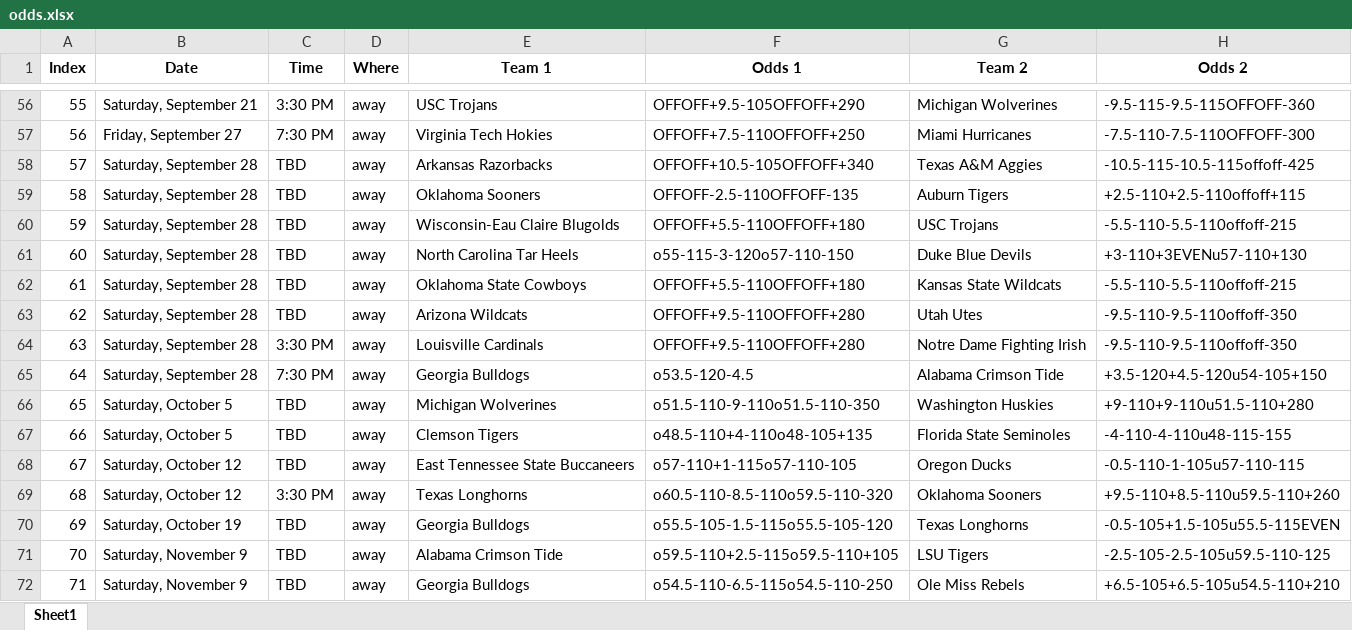
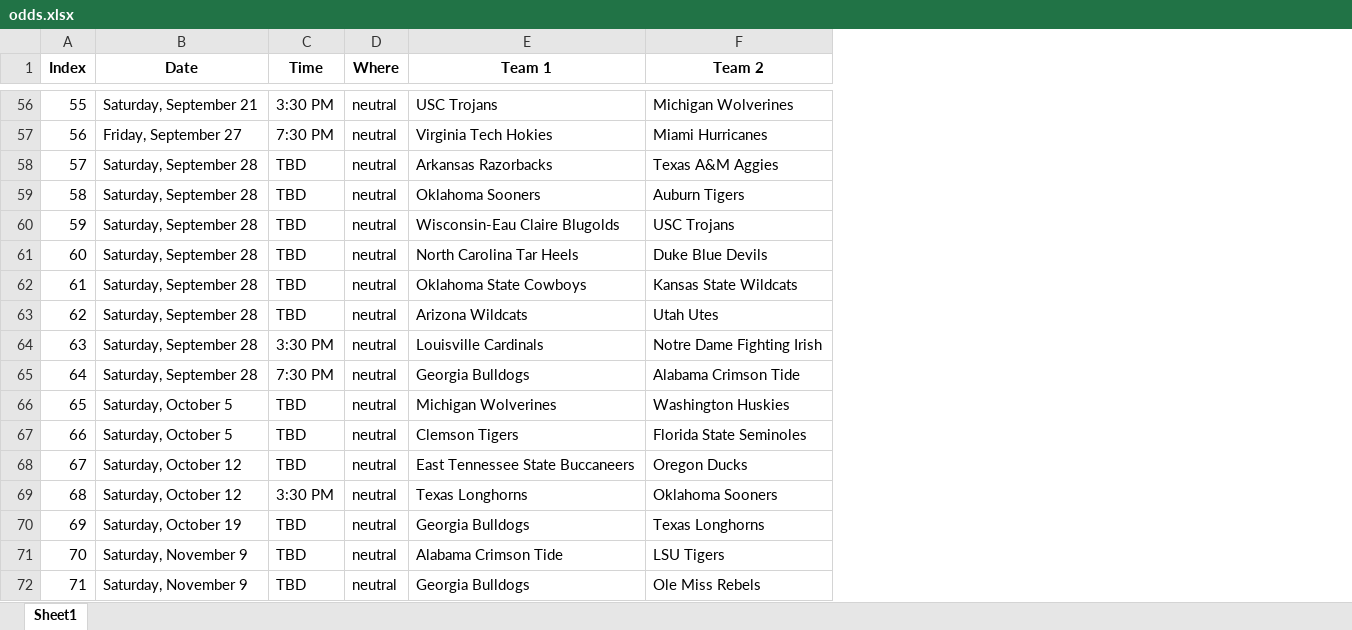
Before and after one commit to meprogrammerguy/pyBlitz, an Excel workbook: data/odds.xlsx, sheet Sheet1, drawn as a sheet; only a part is shown, gaps mark what is left out; values as stored, in another font and other column widths than the file's, no borders; the diff covers the shown part only; the diff names each change by its address in the sheet, - before the commit and + after, or states it on an @@ line.

```diff
--- a/data/odds.xlsx (sheet Sheet1)
+++ b/data/odds.xlsx (sheet Sheet1)
-column F (Odds 1), rows 56-72: OFFOFF+9.5-105OFFOFF+290 | OFFOFF+7.5-110OFFOFF+250 | OFFOFF+10.5-105OFFOFF+340 | OFFOFF-2.5-110OFFOFF-135 | OFFOFF+5.5-110OFFOFF+180 | o55-115-3-120o57-110-150 | OFFOFF+5.5-110OFFOFF+180 | OFFOFF+9.5-110OFFOFF+280 | OFFOFF+9.5-110OFFOFF+280 | o53.5-120-4.5 | o51.5-110-9-110o51.5-110-350 | o48.5-110+4-110o48-105+135 | o57-110+1-115o57-110-105 | o60.5-110-8.5-110o59.5-110-320 | o55.5-105-1.5-115o55.5-105-120 | o59.5-110+2.5-115o59.5-110+105 | o54.5-110-6.5-115o54.5-110-250
-column H (Odds 2), rows 56-72: -9.5-115-9.5-115OFFOFF-360 | -7.5-110-7.5-110OFFOFF-300 | -10.5-115-10.5-115offoff-425 | +2.5-110+2.5-110offoff+115 | -5.5-110-5.5-110offoff-215 | +3-110+3EVENu57-110+130 | -5.5-110-5.5-110offoff-215 | -9.5-110-9.5-110offoff-350 | -9.5-110-9.5-110offoff-350 | +3.5-120+4.5-120u54-105+150 | +9-110+9-110u51.5-110+280 | -4-110-4-110u48-115-155 | -0.5-110-1-105u57-110-115 | +9.5-110+8.5-110u59.5-110+260 | -0.5-105+1.5-105u55.5-115EVEN | -2.5-105-2.5-105u59.5-110-125 | +6.5-105+6.5-105u54.5-110+210
-D56:D72 (Where): away
+D56:D72 (Where): neutral
```
Also changed, not shown: 54 edited cells elsewhere in this sheet, 1 other file.
